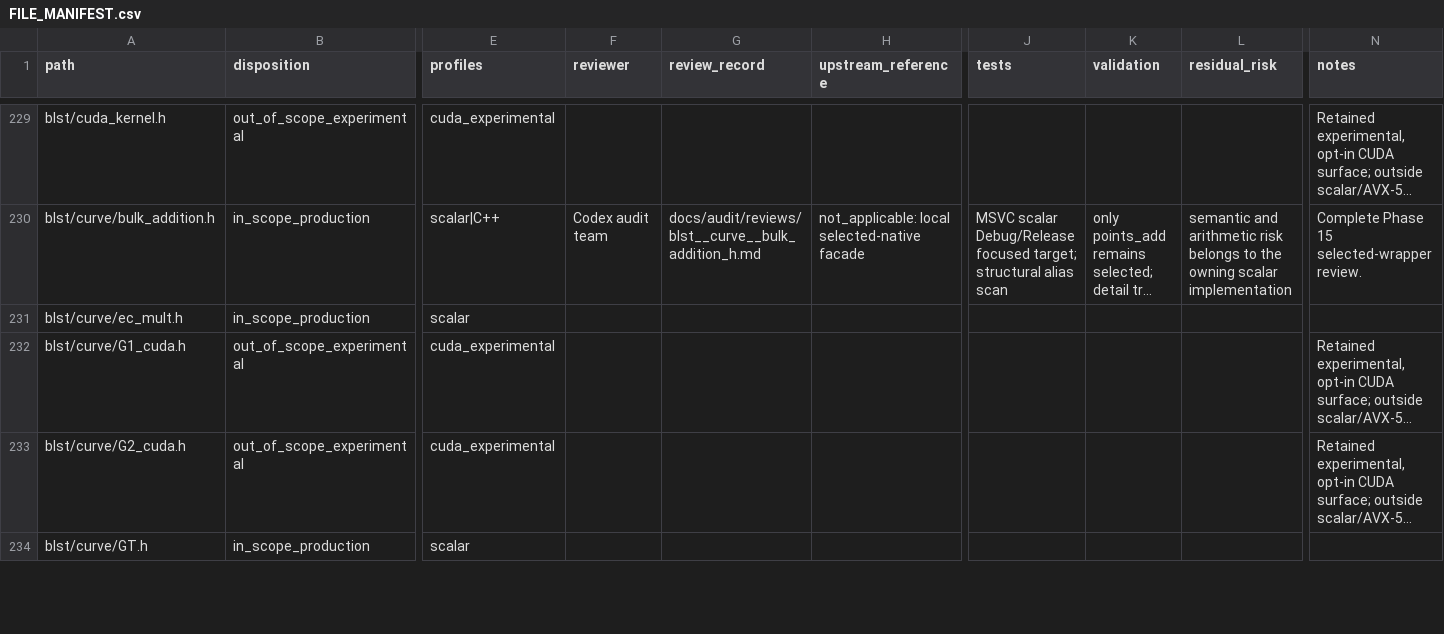
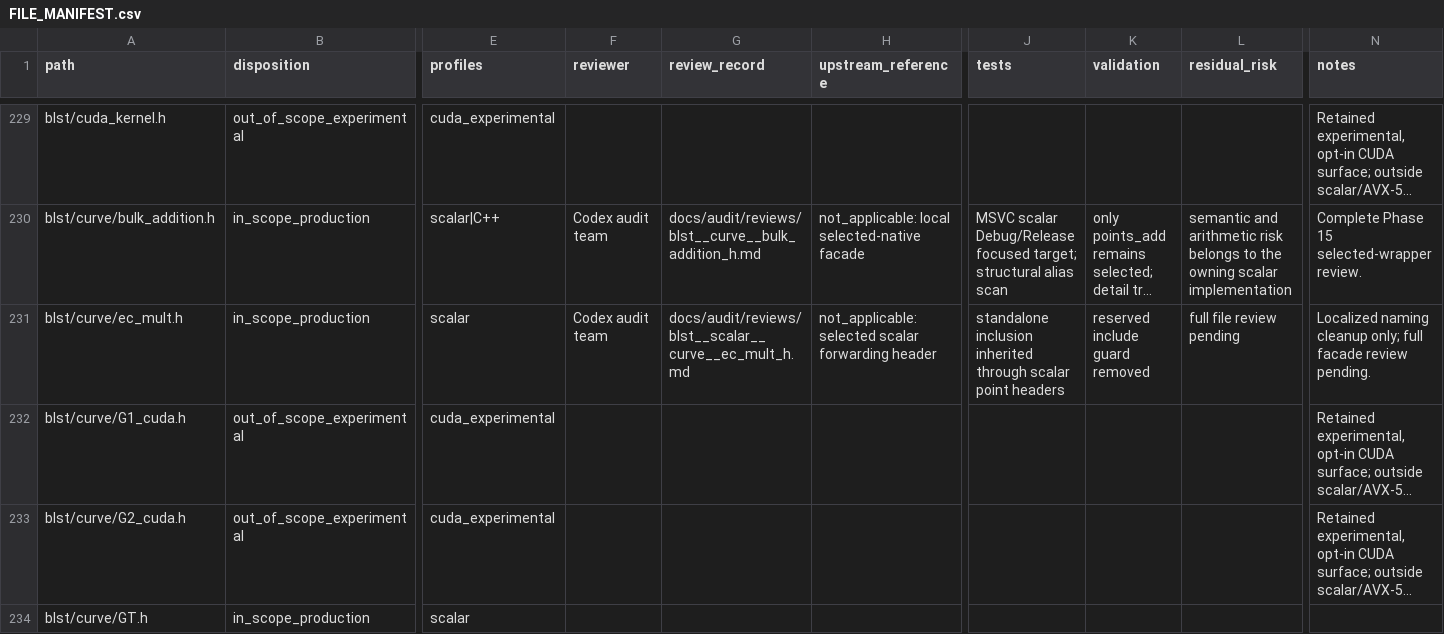
Before and after one commit to ladnir/temp-cat-blst, a CSV file: docs/audit/FILE_MANIFEST.csv, drawn as a sheet; only a part is shown, gaps mark what is left out; long unchanged cells end in …; the diff covers the shown part only; the diff names each change by its address in the sheet, - before the commit and + after, or states it on an @@ line.

Commit message:
harden scalar fixed window multiplication

```diff
--- a/docs/audit/FILE_MANIFEST.csv
+++ b/docs/audit/FILE_MANIFEST.csv
-F231 (reviewer): (empty)
+F231 (reviewer): Codex audit team
-G231 (review_record): (empty)
+G231 (review_record): docs/audit/reviews/blst__scalar__curve__ec_mult_h.md
-H231 (upstream_reference): (empty)
+H231 (upstream_reference): not_applicable: selected scalar forwarding header
-J231 (tests): (empty)
+J231 (tests): standalone inclusion inherited through scalar point headers
-K231 (validation): (empty)
+K231 (validation): reserved include guard removed
-L231 (residual_risk): (empty)
+L231 (residual_risk): full file review pending
-N231 (notes): (empty)
+N231 (notes): Localized naming cleanup only; full facade review pending.
```
Also changed, not shown: 1 added row and 27 edited cells elsewhere in this file, 10 other files.
